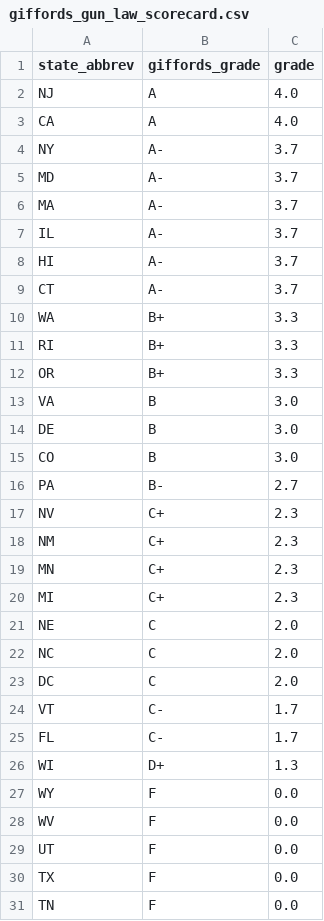
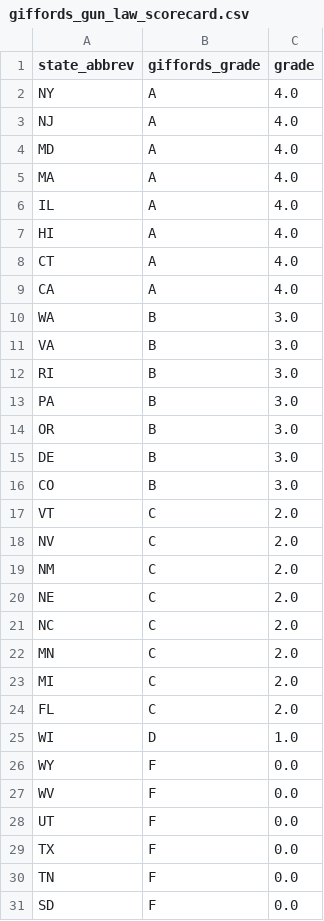
Before and after one commit to himalayahall/DATA608, a CSV file: Story 3/giffords_gun_law_scorecard.csv, drawn as a sheet; only a part is shown; the shorter side is filled out with more unchanged rows.

```diff
--- a/Story 3/giffords_gun_law_scorecard.csv
+++ b/Story 3/giffords_gun_law_scorecard.csv
@@ -1,27 +1,26 @@
 state_abbrev,giffords_grade,grade
+NY,A,4.0
 NJ,A,4.0
+MD,A,4.0
+MA,A,4.0
+IL,A,4.0
+HI,A,4.0
+CT,A,4.0
 CA,A,4.0
-NY,A-,3.7
-MD,A-,3.7
-MA,A-,3.7
-IL,A-,3.7
-HI,A-,3.7
-CT,A-,3.7
-WA,B+,3.3
-RI,B+,3.3
-OR,B+,3.3
+WA,B,3.0
 VA,B,3.0
+RI,B,3.0
+PA,B,3.0
+OR,B,3.0
 DE,B,3.0
 CO,B,3.0
-PA,B-,2.7
-NV,C+,2.3
-NM,C+,2.3
-MN,C+,2.3
-MI,C+,2.3
+VT,C,2.0
+NV,C,2.0
+NM,C,2.0
 NE,C,2.0
 NC,C,2.0
-DC,C,2.0
-VT,C-,1.7
-FL,C-,1.7
-WI,D+,1.3
+MN,C,2.0
+MI,C,2.0
+FL,C,2.0
+WI,D,1.0
 WY,F,0.0
```
Also changed, not shown: Story 3/tidy-489q-934x-firearm-related-injury.csv, 3 other files.
